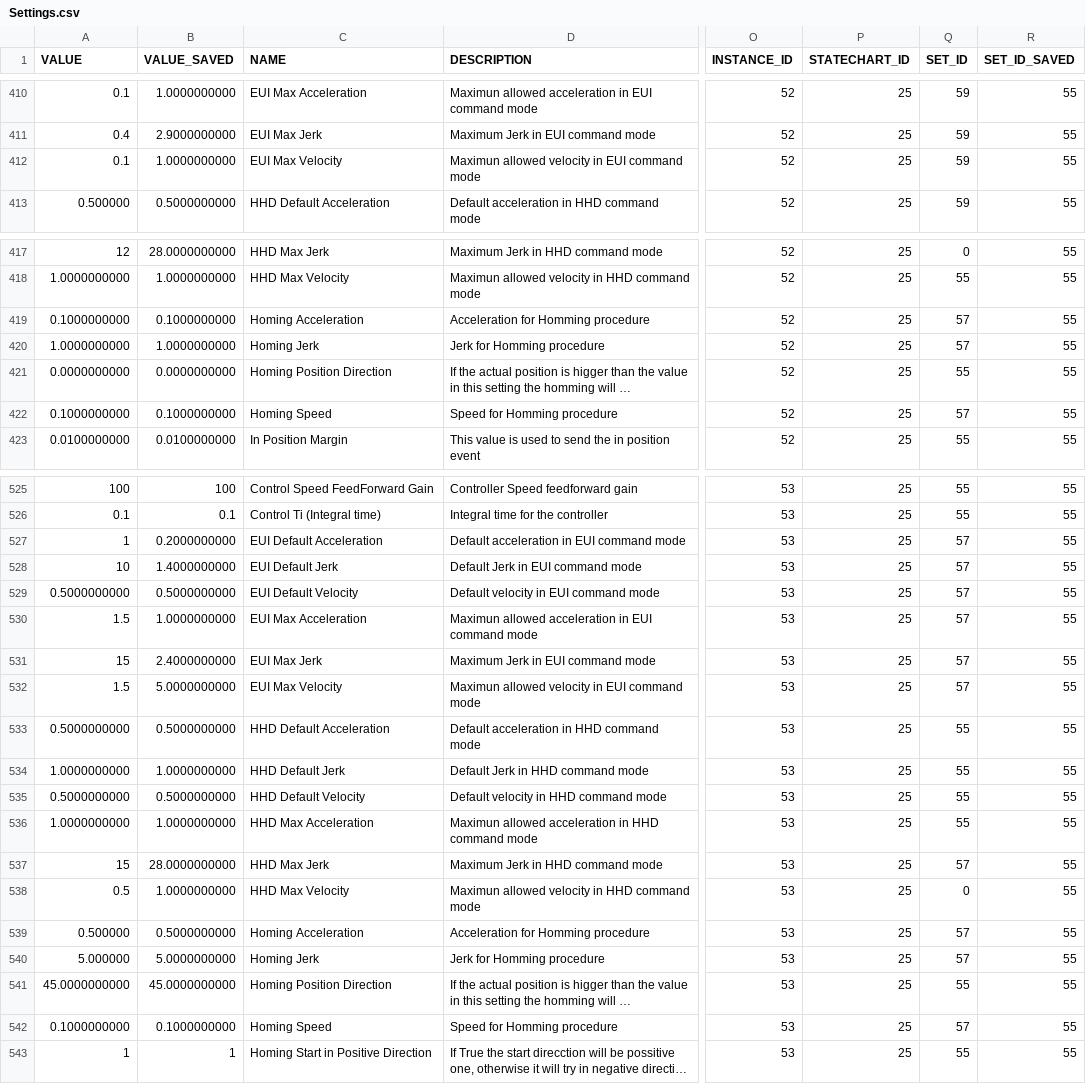
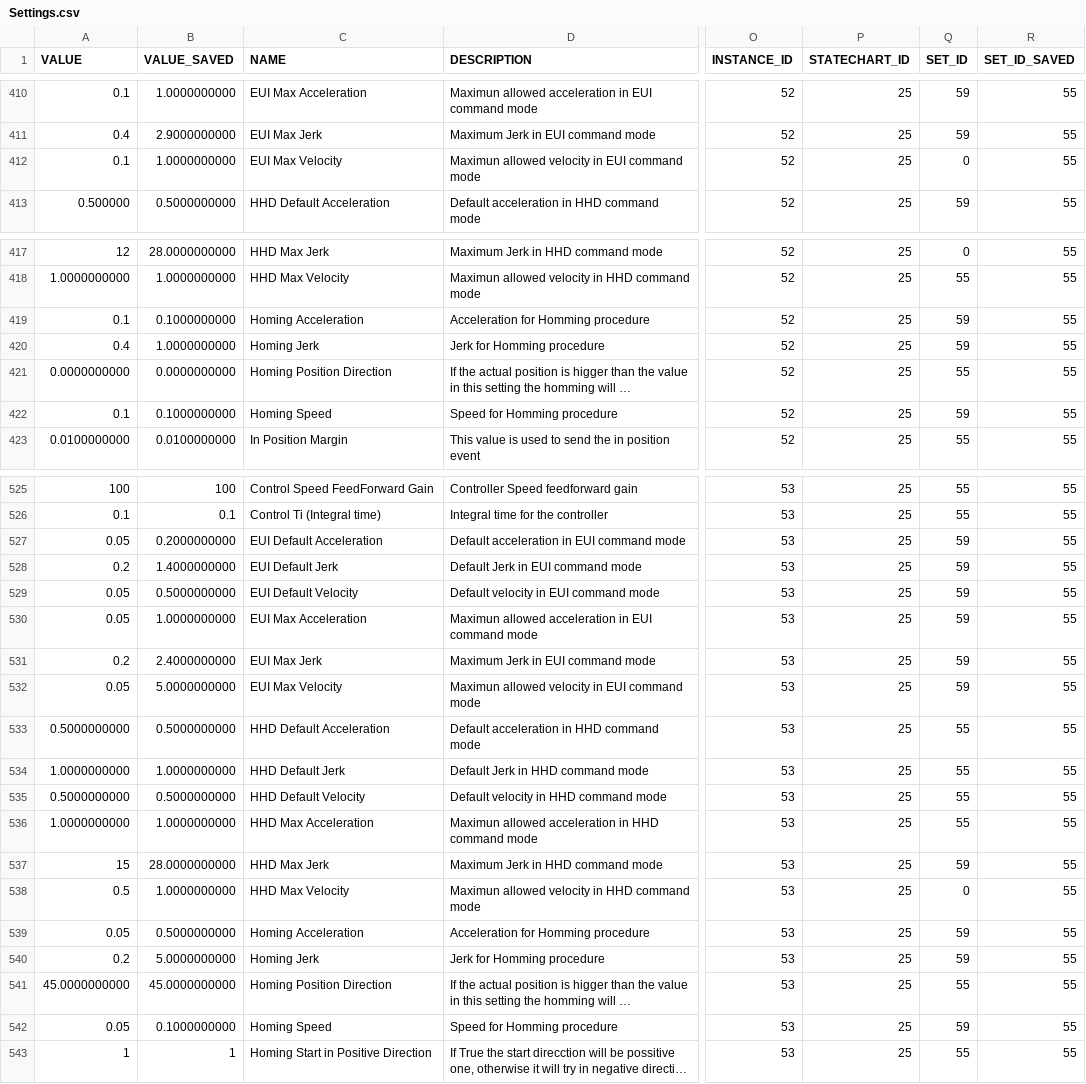
Before and after one commit to lsst-ts/ts_llconfig_mtcs, a CSV file: MTMount/Settings.csv, drawn as a sheet; only a part is shown, gaps mark what is left out; long unchanged cells end in …; the diff covers the shown part only; the diff names each change by its address in the sheet, - before the commit and + after, or states it on an @@ line.

Commit message:
Files committed automatically by /home/lsst/LSST/mariadb-docker/settingsBackupCommit.sh script.

```diff
--- a/MTMount/Settings.csv
+++ b/MTMount/Settings.csv
-Q412 (SET_ID): 59
+Q412 (SET_ID): 0
-A419 (VALUE): 0.1000000000
+A419 (VALUE): 0.1
-Q419:Q420 (SET_ID): 57
+Q419:Q420 (SET_ID): 59
-A420 (VALUE): 1.0000000000
+A420 (VALUE): 0.4
-A422 (VALUE): 0.1000000000
+A422 (VALUE): 0.1
-Q422 (SET_ID): 57
+Q422 (SET_ID): 59
-A527 (VALUE): 1
+A527 (VALUE): 0.05
-Q527:Q532 (SET_ID): 57
+Q527:Q532 (SET_ID): 59
-A528 (VALUE): 10
+A528 (VALUE): 0.2
-A529 (VALUE): 0.5000000000
+A529 (VALUE): 0.05
-A530 (VALUE): 1.5
+A530 (VALUE): 0.05
-A531 (VALUE): 15
+A531 (VALUE): 0.2
-A532 (VALUE): 1.5
+A532 (VALUE): 0.05
-Q537 (SET_ID): 57
+Q537 (SET_ID): 59
-A539 (VALUE): 0.500000
+A539 (VALUE): 0.05
-Q539:Q540 (SET_ID): 57
+Q539:Q540 (SET_ID): 59
-A540 (VALUE): 5.000000
+A540 (VALUE): 0.2
-A542 (VALUE): 0.1000000000
+A542 (VALUE): 0.05
-Q542 (SET_ID): 57
+Q542 (SET_ID): 59
```
Also changed, not shown: 39 edited cells elsewhere in this file.
